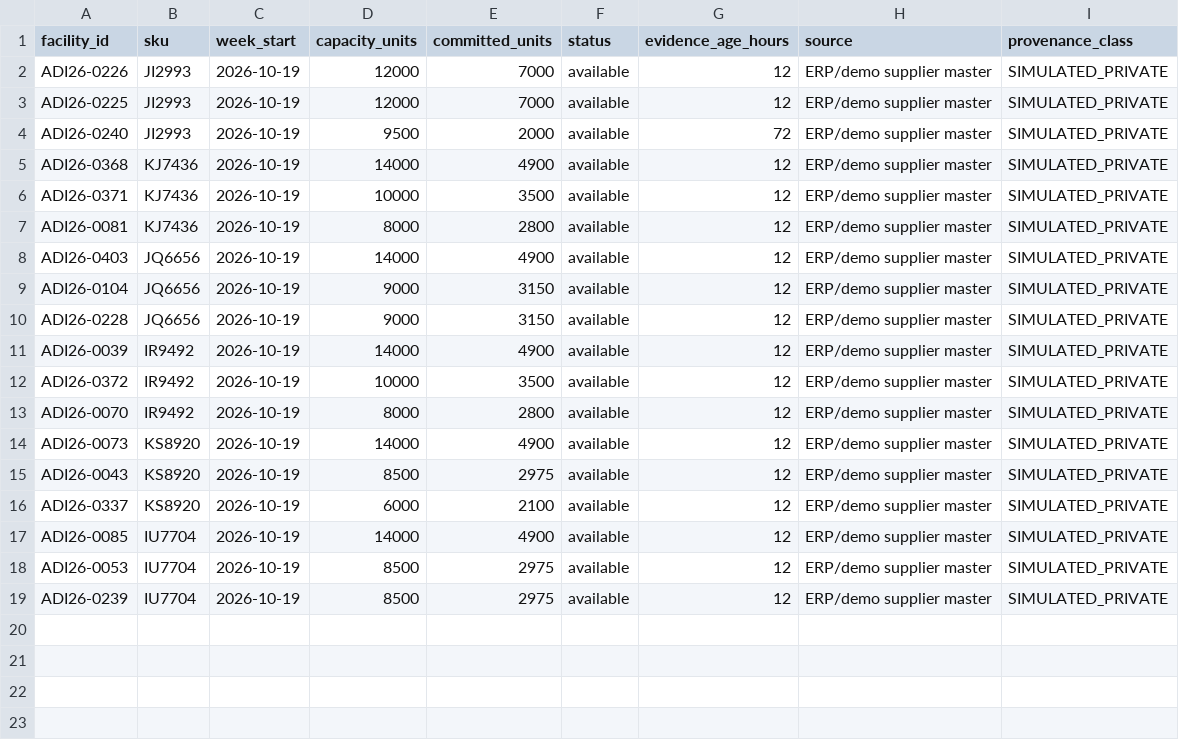
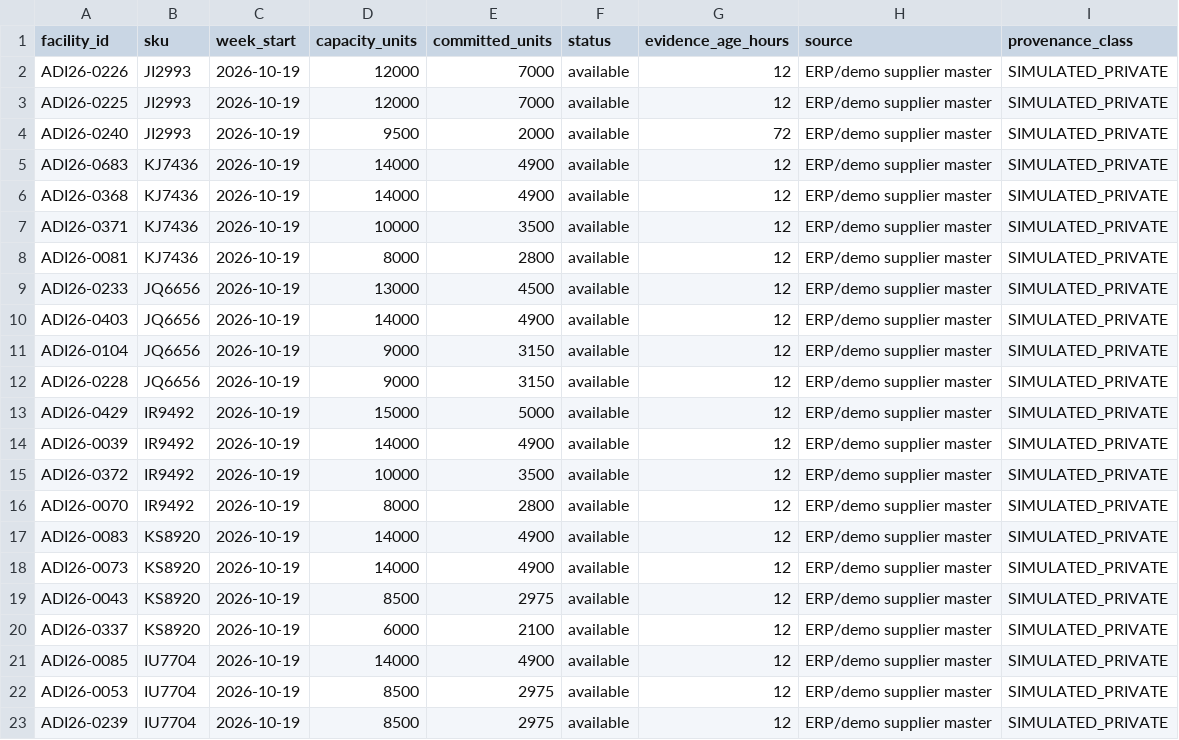
Before and after one commit to 6aRy10/Disruptors-, a CSV file: config/supplier_capacity.csv, drawn as a sheet.

```diff
--- a/config/supplier_capacity.csv
+++ b/config/supplier_capacity.csv
@@ -4,2 +4,3 @@ ADI26-0225,JI2993,2026-10-19,12000,7000,available,12,ERP/demo supplier master,SI
 ADI26-0240,JI2993,2026-10-19,9500,2000,available,72,ERP/demo supplier master,SIMULATED_PRIVATE
+ADI26-0683,KJ7436,2026-10-19,14000,4900,available,12,ERP/demo supplier master,SIMULATED_PRIVATE
 ADI26-0368,KJ7436,2026-10-19,14000,4900,available,12,ERP/demo supplier master,SIMULATED_PRIVATE
@@ -7,2 +8,3 @@ ADI26-0371,KJ7436,2026-10-19,10000,3500,available,12,ERP/demo supplier master,SI
 ADI26-0081,KJ7436,2026-10-19,8000,2800,available,12,ERP/demo supplier master,SIMULATED_PRIVATE
+ADI26-0233,JQ6656,2026-10-19,13000,4500,available,12,ERP/demo supplier master,SIMULATED_PRIVATE
 ADI26-0403,JQ6656,2026-10-19,14000,4900,available,12,ERP/demo supplier master,SIMULATED_PRIVATE
@@ -10,2 +12,3 @@ ADI26-0104,JQ6656,2026-10-19,9000,3150,available,12,ERP/demo supplier master,SIM
 ADI26-0228,JQ6656,2026-10-19,9000,3150,available,12,ERP/demo supplier master,SIMULATED_PRIVATE
+ADI26-0429,IR9492,2026-10-19,15000,5000,available,12,ERP/demo supplier master,SIMULATED_PRIVATE
 ADI26-0039,IR9492,2026-10-19,14000,4900,available,12,ERP/demo supplier master,SIMULATED_PRIVATE
@@ -13,2 +16,3 @@ ADI26-0372,IR9492,2026-10-19,10000,3500,available,12,ERP/demo supplier master,SI
 ADI26-0070,IR9492,2026-10-19,8000,2800,available,12,ERP/demo supplier master,SIMULATED_PRIVATE
+ADI26-0083,KS8920,2026-10-19,14000,4900,available,12,ERP/demo supplier master,SIMULATED_PRIVATE
 ADI26-0073,KS8920,2026-10-19,14000,4900,available,12,ERP/demo supplier master,SIMULATED_PRIVATE
```
Also changed, not shown: config/product_facilities.csv, config/production_orders.csv, 11 other files.
